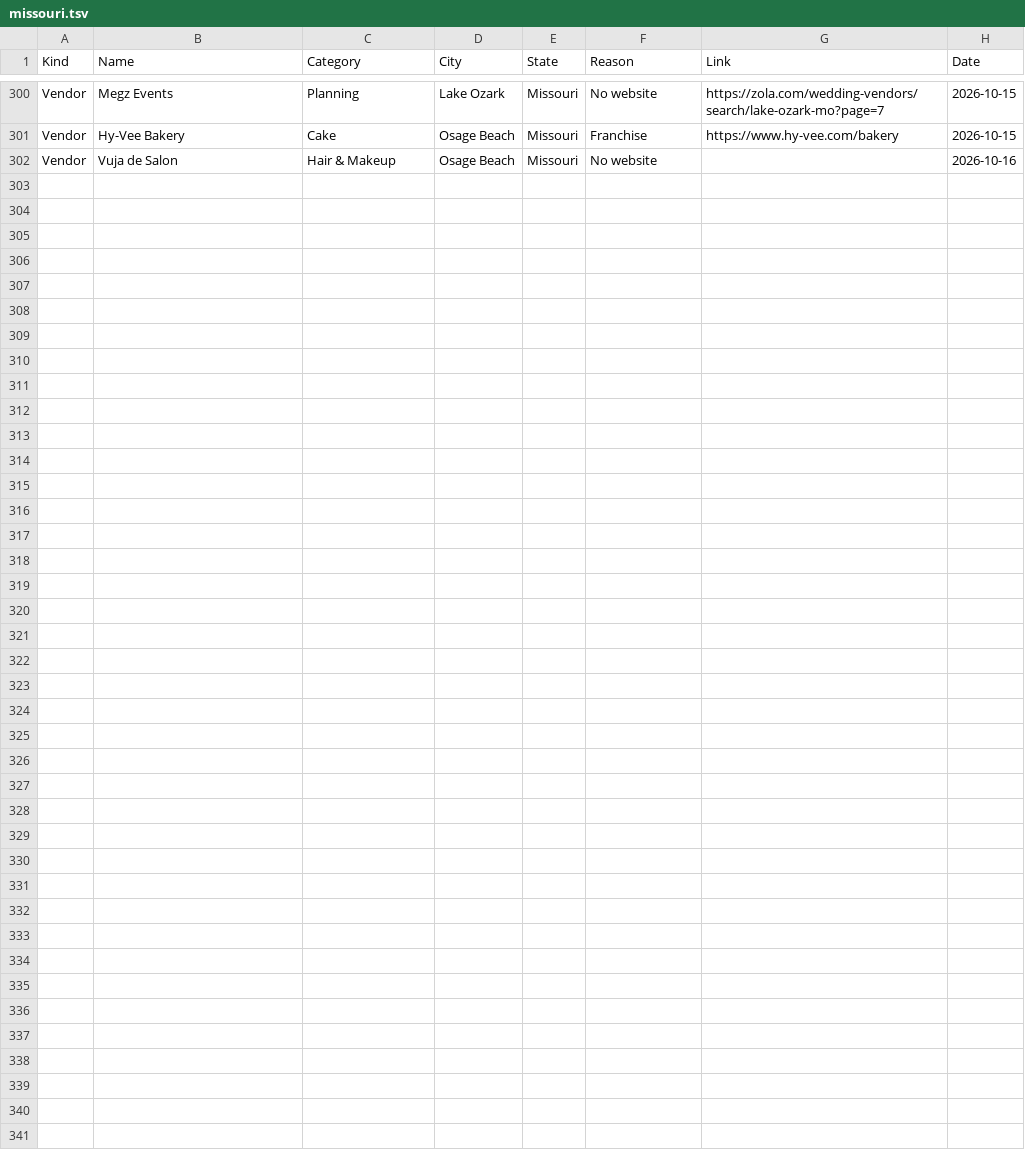
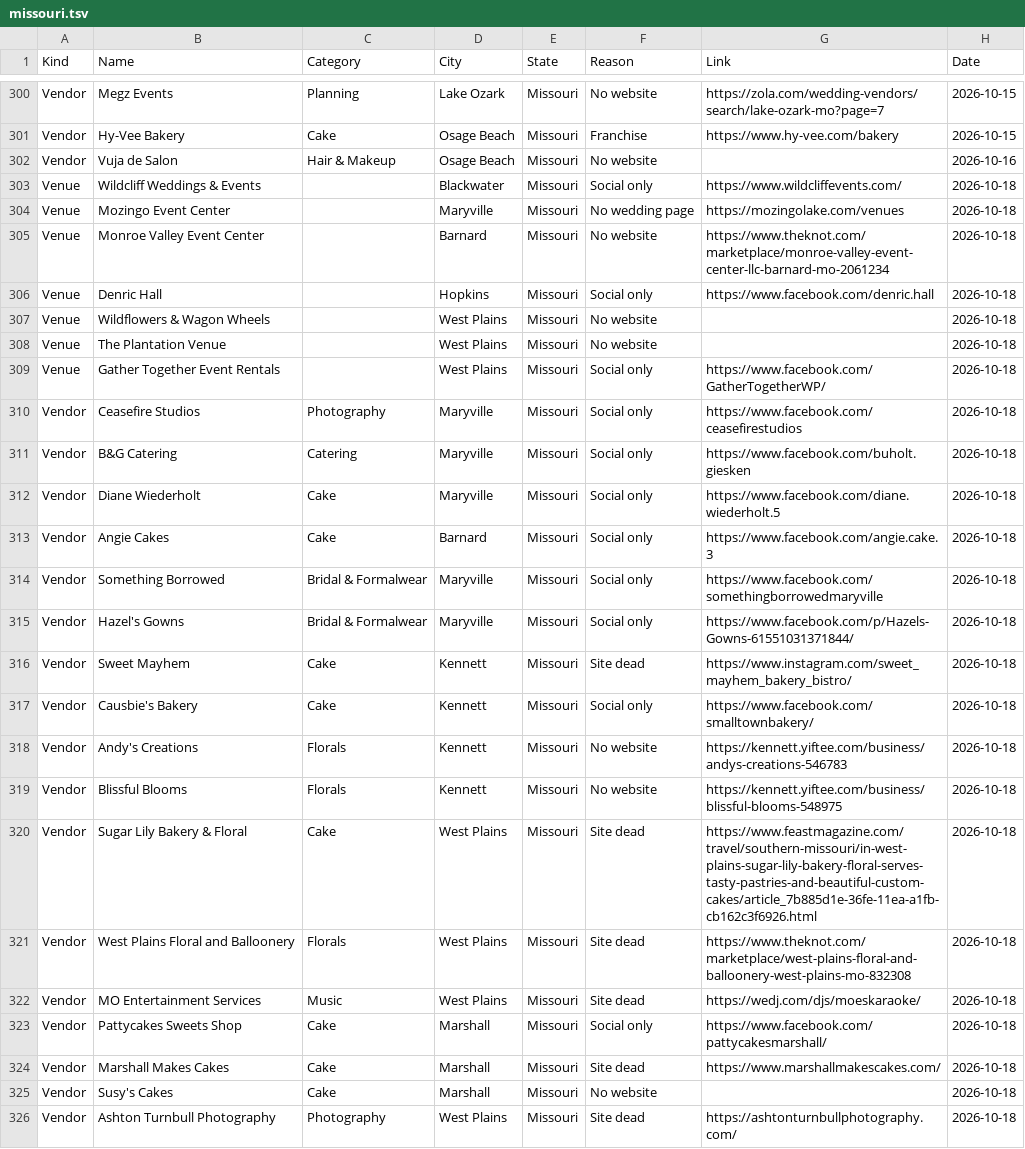
Before and after one commit to dukemackle/Wedding-Build, a TSV file: src/lib/batches/skipped/missouri.tsv, drawn as a sheet; only a part is shown, gaps mark what is left out.

```diff
--- a/src/lib/batches/skipped/missouri.tsv
+++ b/src/lib/batches/skipped/missouri.tsv
@@ -302 +302,25 @@ Vendor	Hy-Vee Bakery	Cake	Osage Beach	Missouri	Franchise	https://www.hy-vee.com/
 Vendor	Vuja de Salon	Hair & Makeup	Osage Beach	Missouri	No website		2026-10-16
+Venue	Wildcliff Weddings & Events		Blackwater	Missouri	Social only	https://www.wildcliffevents.com/	2026-10-18
+Venue	Mozingo Event Center		Maryville	Missouri	No wedding page	https://mozingolake.com/venues	2026-10-18
+Venue	Monroe Valley Event Center		Barnard	Missouri	No website	https://www.theknot.com/marketplace/monroe-valley-event-center-llc-barnard-mo-2061234	2026-10-18
+Venue	Denric Hall		Hopkins	Missouri	Social only	https://www.facebook.com/denric.hall	2026-10-18
+Venue	Wildflowers & Wagon Wheels		West Plains	Missouri	No website		2026-10-18
+Venue	The Plantation Venue		West Plains	Missouri	No website		2026-10-18
+Venue	Gather Together Event Rentals		West Plains	Missouri	Social only	https://www.facebook.com/GatherTogetherWP/	2026-10-18
+Vendor	Ceasefire Studios	Photography	Maryville	Missouri	Social only	https://www.facebook.com/ceasefirestudios	2026-10-18
+Vendor	B&G Catering	Catering	Maryville	Missouri	Social only	https://www.facebook.com/buholt.giesken	2026-10-18
+Vendor	Diane Wiederholt	Cake	Maryville	Missouri	Social only	https://www.facebook.com/diane.wiederholt.5	2026-10-18
+Vendor	Angie Cakes	Cake	Barnard	Missouri	Social only	https://www.facebook.com/angie.cake.3	2026-10-18
+Vendor	Something Borrowed	Bridal & Formalwear	Maryville	Missouri	Social only	https://www.facebook.com/somethingborrowedmaryville	2026-10-18
+Vendor	Hazel's Gowns	Bridal & Formalwear	Maryville	Missouri	Social only	https://www.facebook.com/p/Hazels-Gowns-61551031371844/	2026-10-18
+Vendor	Sweet Mayhem	Cake	Kennett	Missouri	Site dead	https://www.instagram.com/sweet_mayhem_bakery_bistro/	2026-10-18
+Vendor	Causbie's Bakery	Cake	Kennett	Missouri	Social only	https://www.facebook.com/smalltownbakery/	2026-10-18
+Vendor	Andy's Creations	Florals	Kennett	Missouri	No website	https://kennett.yiftee.com/business/andys-creations-546783	2026-10-18
+Vendor	Blissful Blooms	Florals	Kennett	Missouri	No website	https://kennett.yiftee.com/business/blissful-blooms-548975	2026-10-18
+Vendor	Sugar Lily Bakery & Floral	Cake	West Plains	Missouri	Site dead	https://www.feastmagazine.com/travel/southern-missouri/in-west-plains-sugar-lily-bakery-floral-serves-tasty-pastries-and-beautiful-custom-cakes/article_7b885d1e-36fe-11ea-a1fb-cb162c3f6926.html	2026-10-18
+Vendor	West Plains Floral and Balloonery	Florals	West Plains	Missouri	Site dead	https://www.theknot.com/marketplace/west-plains-floral-and-balloonery-west-plains-mo-832308	2026-10-18
+Vendor	MO Entertainment Services	Music	West Plains	Missouri	Site dead	https://wedj.com/djs/moeskaraoke/	2026-10-18
+Vendor	Pattycakes Sweets Shop	Cake	Marshall	Missouri	Social only	https://www.facebook.com/pattycakesmarshall/	2026-10-18
+Vendor	Marshall Makes Cakes	Cake	Marshall	Missouri	Site dead	https://www.marshallmakescakes.com/	2026-10-18
+Vendor	Susy's Cakes	Cake	Marshall	Missouri	No website		2026-10-18
+Vendor	Ashton Turnbull Photography	Photography	West Plains	Missouri	Site dead	https://ashtonturnbullphotography.com/	2026-10-18
```
Also changed, not shown: src/lib/batches/skipped/oklahoma.tsv, src/lib/batches/skipped/texas.tsv, 5 other files.
